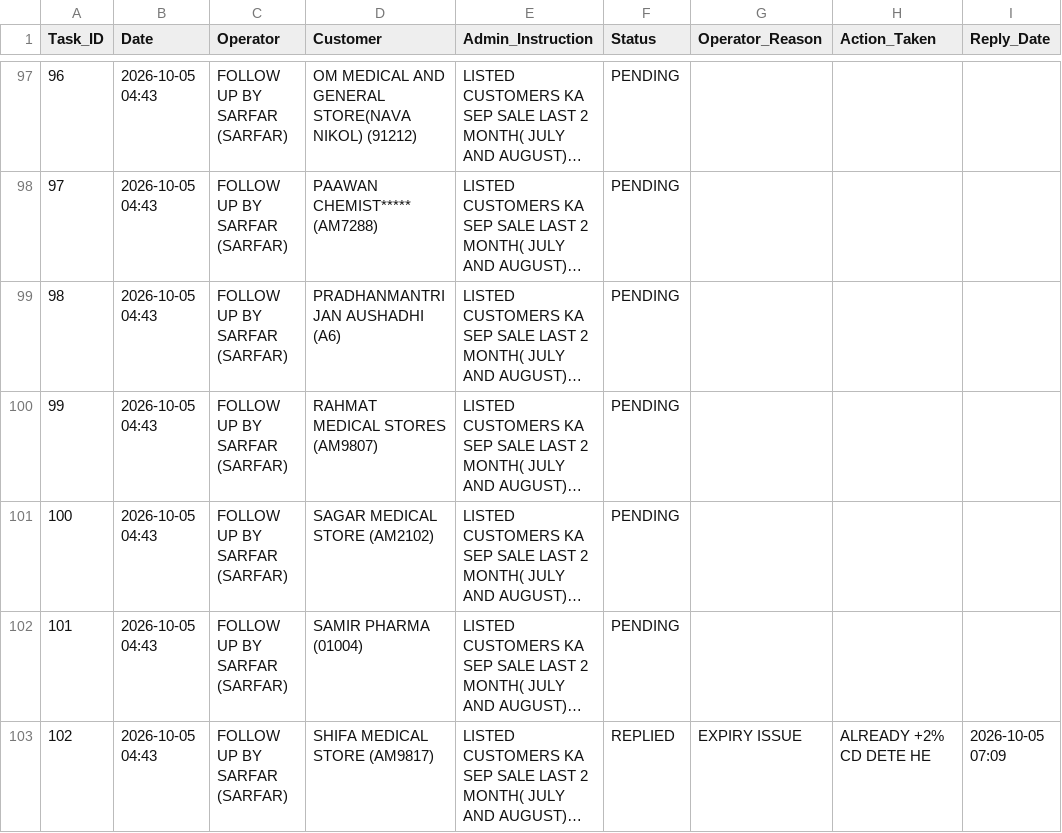
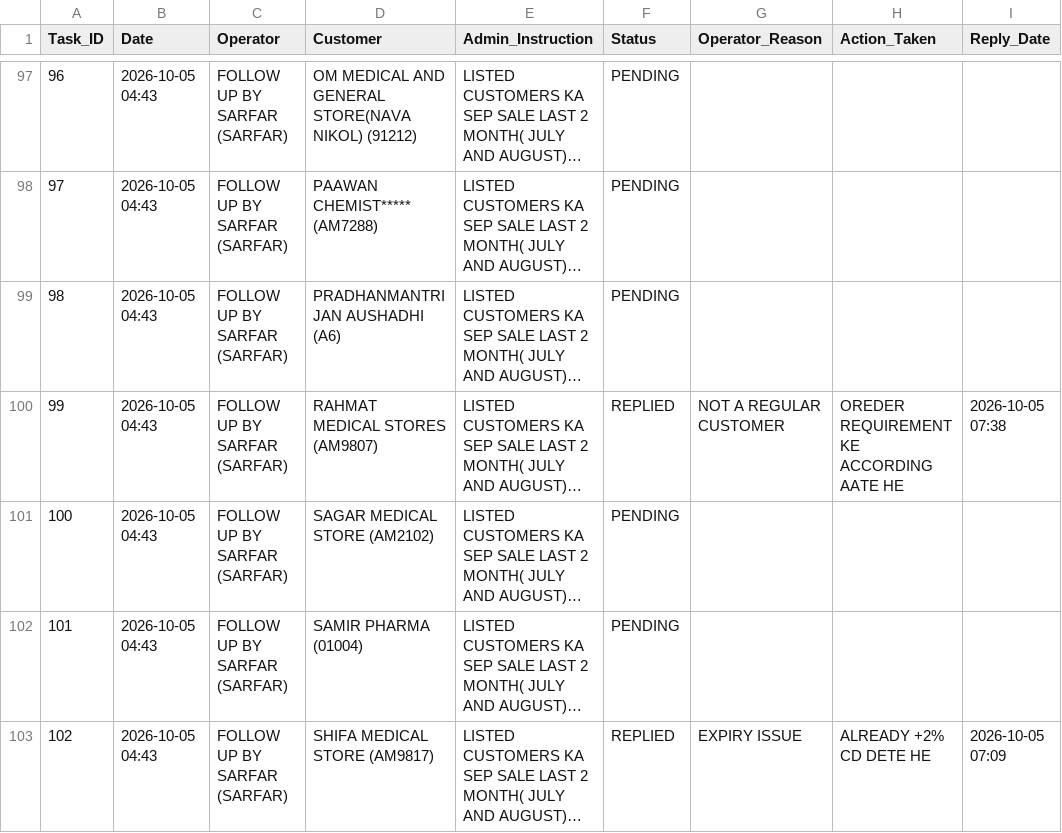
Before and after one commit to ravi26misra-a11y/sales-ai-app, a CSV file: task_actions.csv, drawn as a sheet; only a part is shown, gaps mark what is left out; long unchanged cells end in …; the diff names each change by its address in the sheet, - before the commit and + after, or states it on an @@ line.

Commit message:
Update task actions permanent sync

```diff
--- a/task_actions.csv
+++ b/task_actions.csv
-F100 (Status): PENDING
+F100 (Status): REPLIED
-G100 (Operator_Reason): (empty)
+G100 (Operator_Reason): NOT A REGULAR CUSTOMER
-H100 (Action_Taken): (empty)
+H100 (Action_Taken): OREDER REQUIREMENT KE ACCORDING AATE HE
-I100 (Reply_Date): (empty)
+I100 (Reply_Date): 2026-10-05 07:38
```
